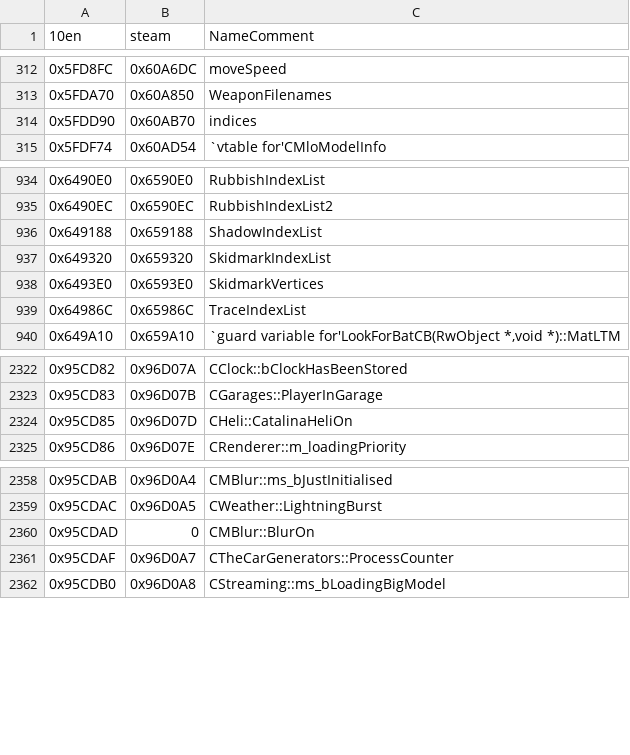
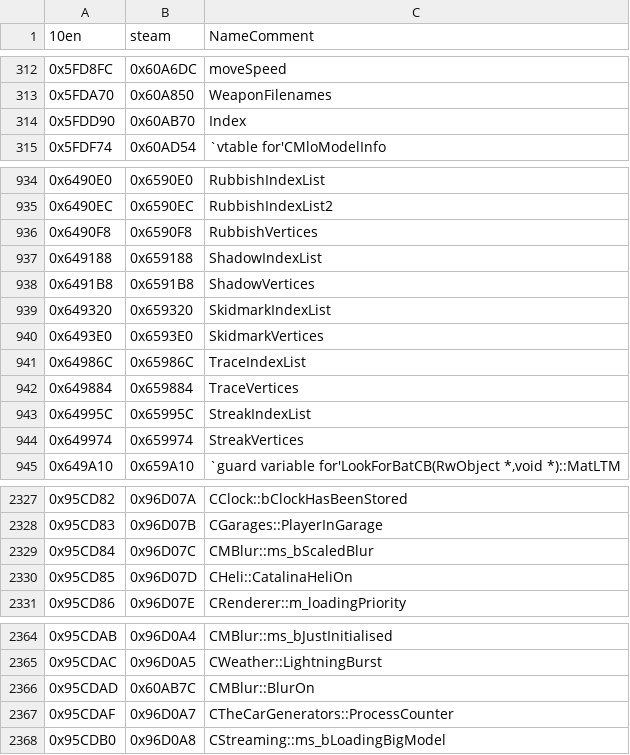
Before and after one commit to DK22Pac/gta_idb, a CSV file: database/gta3/plugin-sdk.iii.variables.steam.csv, drawn as a sheet; only a part is shown, gaps mark what is left out.

```diff
--- a/database/gta3/plugin-sdk.iii.variables.steam.csv
+++ b/database/gta3/plugin-sdk.iii.variables.steam.csv
@@ -313,3 +313,3 @@
 0x5FDA70,0x60A850,WeaponFilenames
-0x5FDD90,0x60AB70,indices
+0x5FDD90,0x60AB70,Index
 0x5FDF74,0x60AD54,`vtable for'CMloModelInfo
@@ -935,3 +935,5 @@
 0x6490EC,0x6590EC,RubbishIndexList2
+0x6490F8,0x6590F8,RubbishVertices
 0x649188,0x659188,ShadowIndexList
+0x6491B8,0x6591B8,ShadowVertices
 0x649320,0x659320,SkidmarkIndexList
@@ -939,2 +941,5 @@
 0x64986C,0x65986C,TraceIndexList
+0x649884,0x659884,TraceVertices
+0x64995C,0x65995C,StreakIndexList
+0x649974,0x659974,StreakVertices
 0x649A10,0x659A10,"`guard variable for'LookForBatCB(RwObject *,void *)::MatLTM"
@@ -2323,2 +2328,3 @@
 0x95CD83,0x96D07B,CGarages::PlayerInGarage
+0x95CD84,0x96D07C,CMBlur::ms_bScaledBlur
 0x95CD85,0x96D07D,CHeli::CatalinaHeliOn
@@ -2359,3 +2365,3 @@
 0x95CDAC,0x96D0A5,CWeather::LightningBurst
-0x95CDAD,0,CMBlur::BlurOn
+0x95CDAD,0x60AB7C,CMBlur::BlurOn
 0x95CDAF,0x96D0A7,CTheCarGenerators::ProcessCounter
```
Also changed, not shown: database/gta3/plugin-sdk.iii.variables.10en.csv, database/gta3/plugin-sdk.iii.variables.11en.csv, 7 other files.
